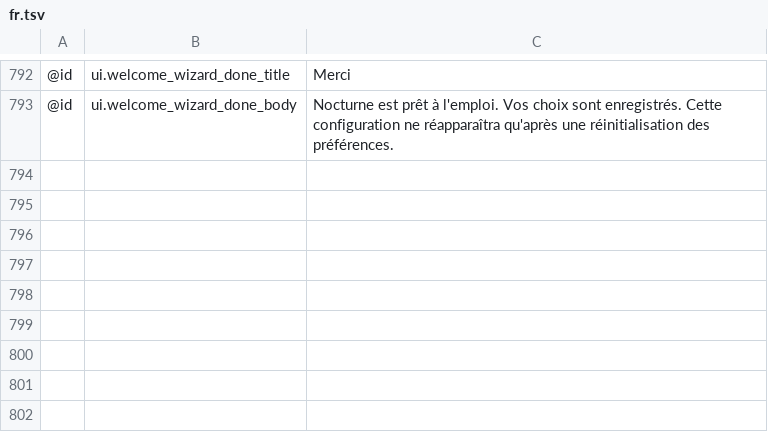
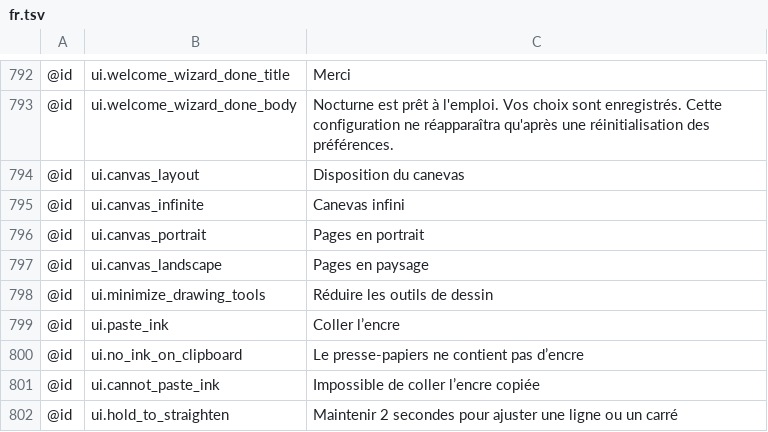
Before and after one commit to antimajorana/Nocturne, a TSV file: i18n/fr.tsv, drawn as a sheet; only a part is shown, gaps mark what is left out; the diff names each change by its address in the sheet, - before the commit and + after, or states it on an @@ line.

```diff
--- a/i18n/fr.tsv
+++ b/i18n/fr.tsv
+row 794: @id | ui.canvas_layout | Disposition du canevas
+row 795: @id | ui.canvas_infinite | Canevas infini
+row 796: @id | ui.canvas_portrait | Pages en portrait
+row 797: @id | ui.canvas_landscape | Pages en paysage
+row 798: @id | ui.minimize_drawing_tools | Réduire les outils de dessin
+row 799: @id | ui.paste_ink | Coller l’encre
+row 800: @id | ui.no_ink_on_clipboard | Le presse-papiers ne contient pas d’encre
+row 801: @id | ui.cannot_paste_ink | Impossible de coller l’encre copiée
+row 802: @id | ui.hold_to_straighten | Maintenir 2 secondes pour ajuster une ligne ou un carré
```
Also changed, not shown: i18n/ar-XB.tsv, i18n/en-XA.tsv, 30 other files.
